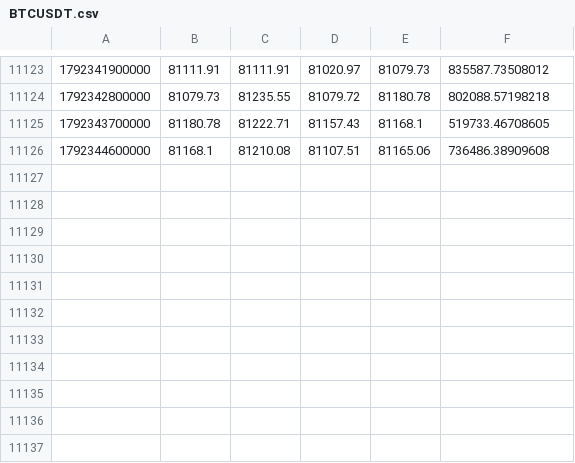
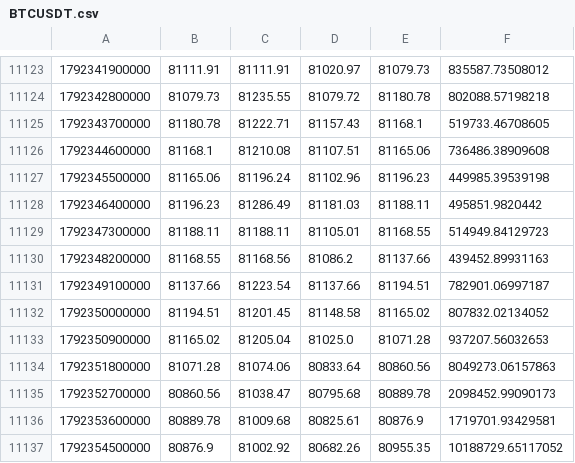
Before and after one commit to Milliebanned/pervigil, a CSV file: data/candles/BTCUSDT.csv, drawn as a sheet; only a part is shown, gaps mark what is left out.

```diff
--- a/data/candles/BTCUSDT.csv
+++ b/data/candles/BTCUSDT.csv
@@ -11126 +11126,12 @@
 1792344600000,81168.1,81210.08,81107.51,81165.06,736486.38909608
+1792345500000,81165.06,81196.24,81102.96,81196.23,449985.39539198
+1792346400000,81196.23,81286.49,81181.03,81188.11,495851.9820442
+1792347300000,81188.11,81188.11,81105.01,81168.55,514949.84129723
+1792348200000,81168.55,81168.56,81086.2,81137.66,439452.89931163
+1792349100000,81137.66,81223.54,81137.66,81194.51,782901.06997187
+1792350000000,81194.51,81201.45,81148.58,81165.02,807832.02134052
+1792350900000,81165.02,81205.04,81025.0,81071.28,937207.56032653
+1792351800000,81071.28,81074.06,80833.64,80860.56,8049273.06157863
+1792352700000,80860.56,81038.47,80795.68,80889.78,2098452.99090173
+1792353600000,80889.78,81009.68,80825.61,80876.9,1719701.93429581
+1792354500000,80876.9,81002.92,80682.26,80955.35,10188729.65117052
```
Also changed, not shown: 2 other files.
